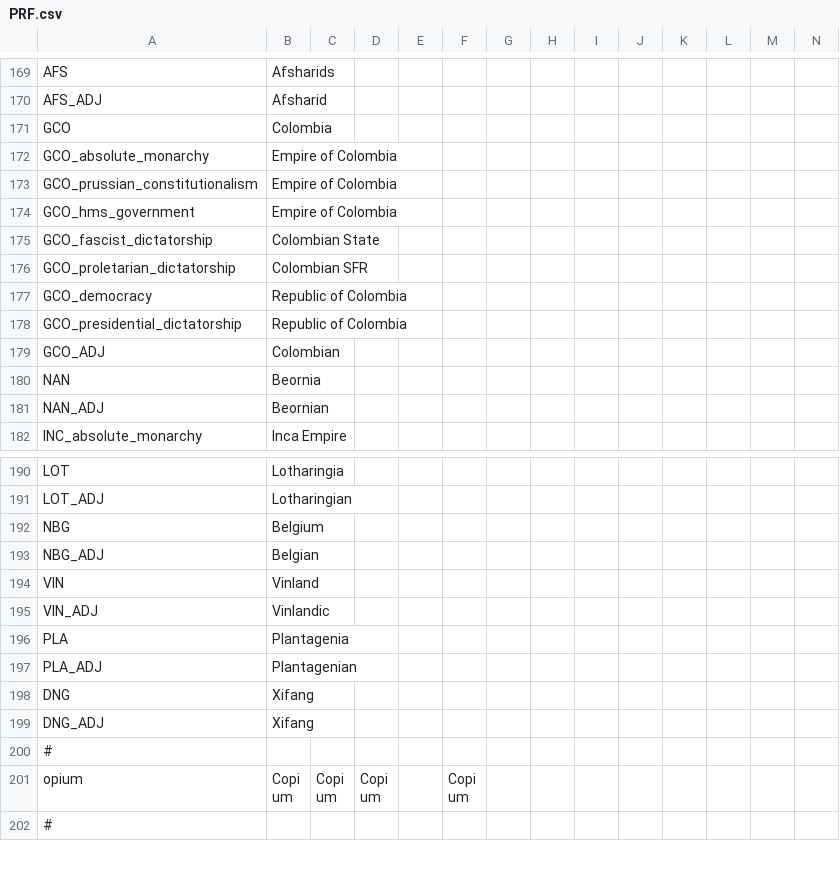
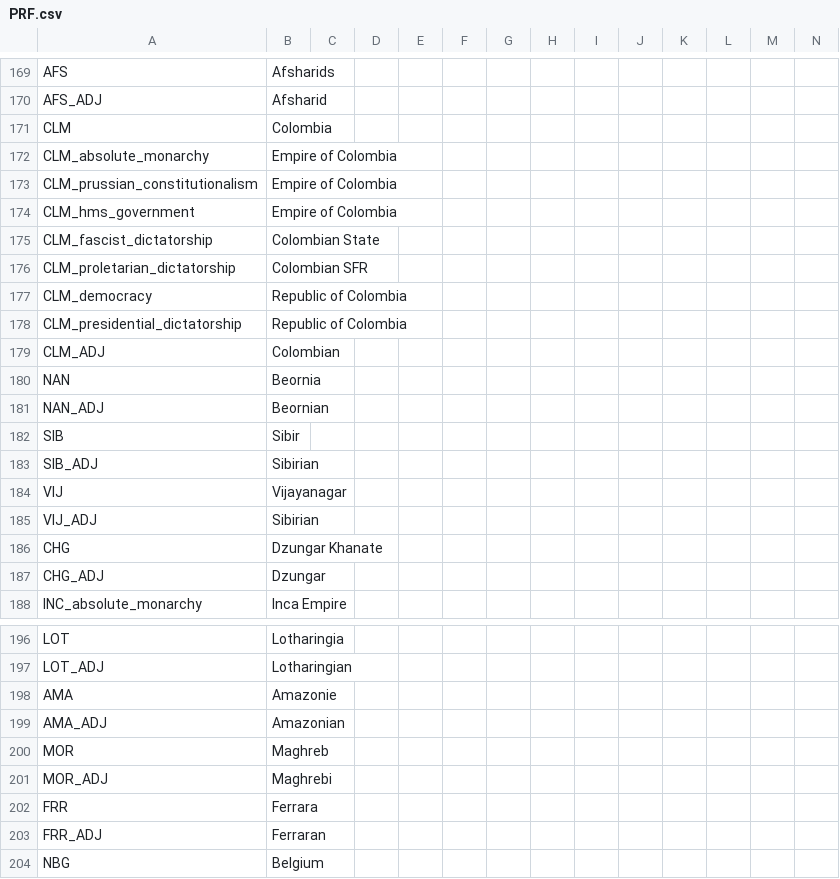
Before and after one commit to Proffan25/BCMPDOD-Rehosted, a CSV file: localisation/PRF.csv, drawn as a sheet; only a part is shown, gaps mark what is left out; the shorter side is filled out with more unchanged rows; rows hold the shown columns only; the diff covers the shown part only; the diff names each change by its address in the sheet, - before the commit and + after, or states it on an @@ line.

```diff
--- a/localisation/PRF.csv
+++ b/localisation/PRF.csv
-A171: GCO
+A171: CLM
-A172: GCO_absolute_monarchy
+A172: CLM_absolute_monarchy
-A173: GCO_prussian_constitutionalism
+A173: CLM_prussian_constitutionalism
-A174: GCO_hms_government
+A174: CLM_hms_government
-A175: GCO_fascist_dictatorship
+A175: CLM_fascist_dictatorship
-A176: GCO_proletarian_dictatorship
+A176: CLM_proletarian_dictatorship
-A177: GCO_democracy
+A177: CLM_democracy
-A178: GCO_presidential_dictatorship
+A178: CLM_presidential_dictatorship
-A179: GCO_ADJ
+A179: CLM_ADJ
+row 182: SIB | Sibir
+row 183: SIB_ADJ | Sibirian
+row 184: VIJ | Vijayanagar
+row 185: VIJ_ADJ | Sibirian
+row 186: CHG | Dzungar Khanate
+row 187: CHG_ADJ | Dzungar
+row 198: AMA | Amazonie
+row 199: AMA_ADJ | Amazonian
+row 200: MOR | Maghreb
+row 201: MOR_ADJ | Maghrebi
+row 202: FRR | Ferrara
+row 203: FRR_ADJ | Ferraran
```
Also changed, not shown: 3 edited cells elsewhere in this file, localisation/00_HPM_countries.csv.
